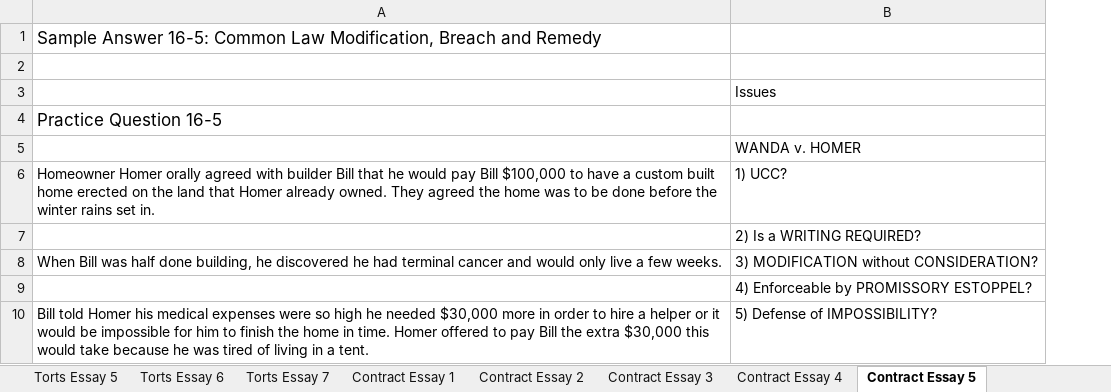
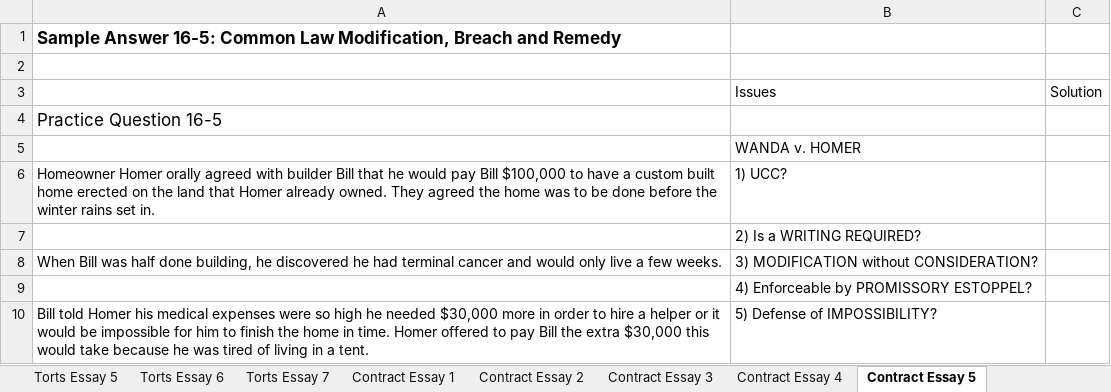
Before and after one commit to manishkhanchandani/classesrfeb, an Excel workbook: manish/courseLaw/LMR/Essays1.xlsx, sheet Contract Essay 5, drawn as a sheet; only a part is shown; values as stored, in another font and other column widths than the file's, no borders; the diff covers the shown part only; the diff names each change by its address in the sheet, - before the commit and + after, or states it on an @@ line.

```diff
--- a/manish/courseLaw/LMR/Essays1.xlsx (sheet Contract Essay 5)
+++ b/manish/courseLaw/LMR/Essays1.xlsx (sheet Contract Essay 5)
+column C, row 3: Solution
-A1 bold: off
+A1 bold: on
```
Also changed, not shown: 36 added rows and cell formats elsewhere in this sheet, sheet Contract Essay 6, manish/courseLaw/LMR/Practice1.xlsx.
